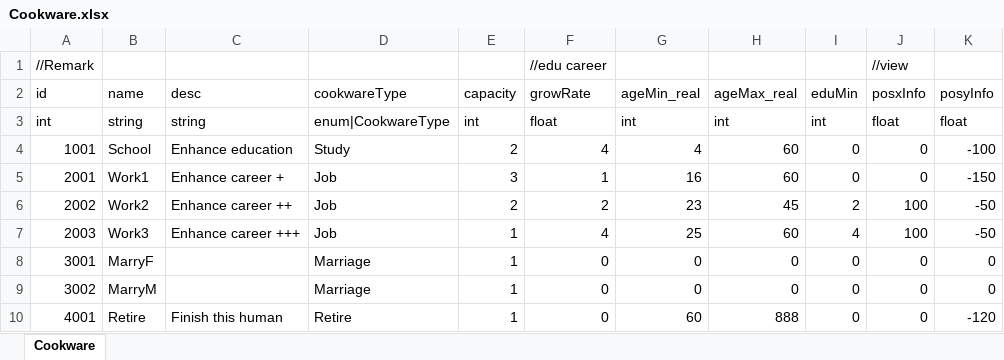
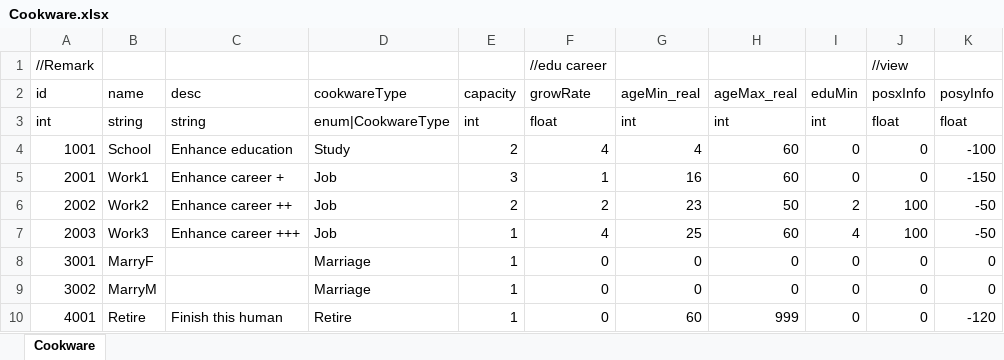
Before and after one commit to LUOHONGPENG/CookHuman3D, an Excel workbook: Assets/Excel/Cookware.xlsx, sheet Cookware, drawn as a sheet; values as stored, in another font and other column widths than the file's, no borders; the diff names each change by its address in the sheet, - before the commit and + after, or states it on an @@ line.

```diff
--- a/Assets/Excel/Cookware.xlsx (sheet Cookware)
+++ b/Assets/Excel/Cookware.xlsx (sheet Cookware)
-H6 (ageMax_real): 45
+H6 (ageMax_real): 50
-H10 (ageMax_real): 888
+H10 (ageMax_real): 999
```
Also changed, not shown: 1 other file.
